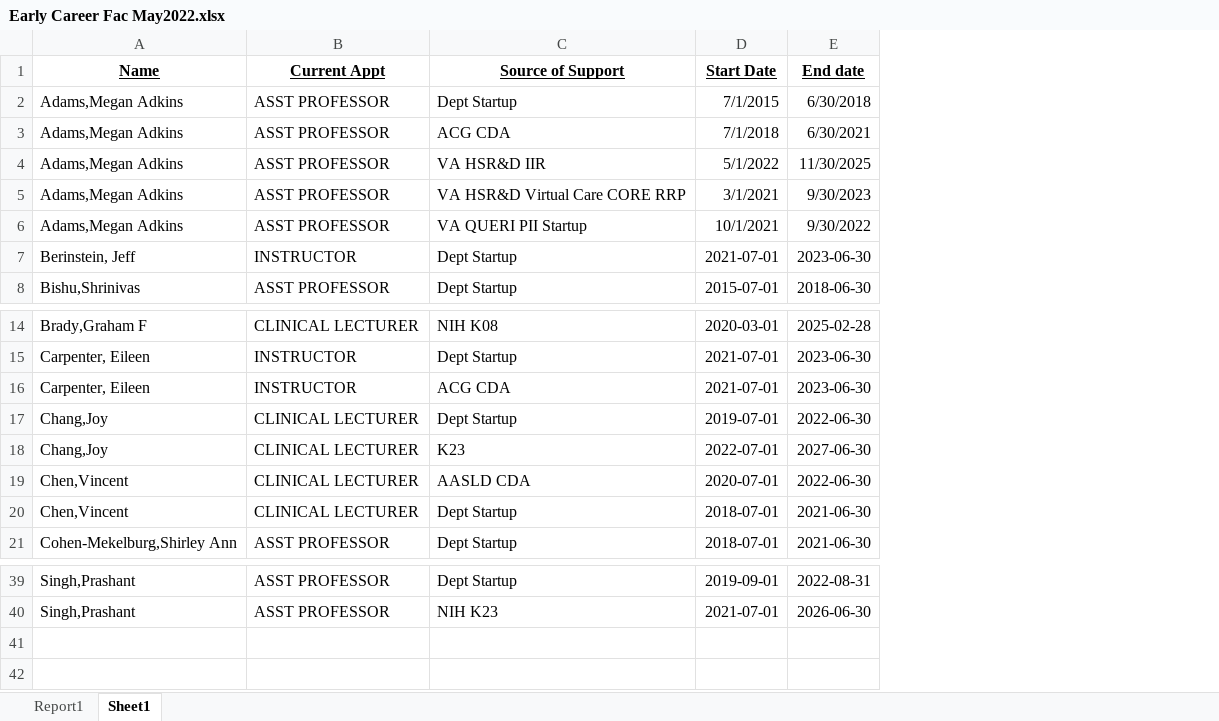
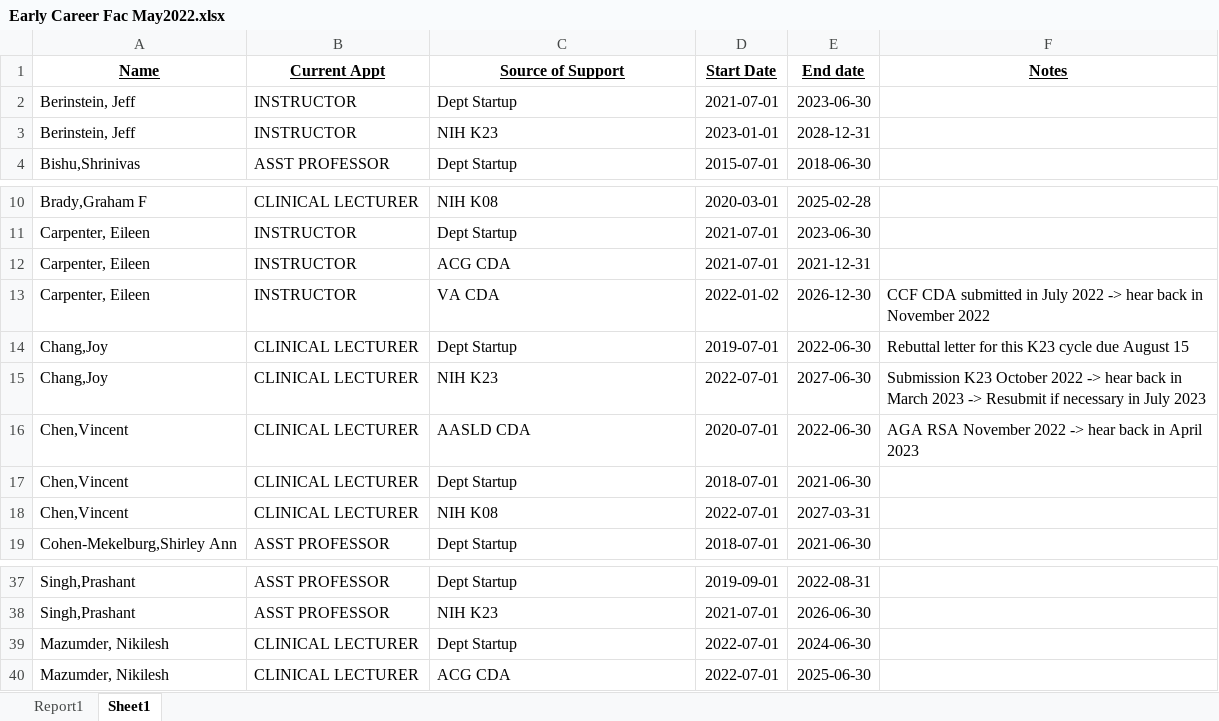
Before and after one commit to higgi13425/early_career_faculty, an Excel workbook: data/Early Career Fac May2022.xlsx, sheet Sheet1, drawn as a sheet; only a part is shown, gaps mark what is left out; values as stored, in another font and other column widths than the file's, no borders; removed rows and columns are numbered as before the commit, all else as after; the diff names each change by its address in the sheet, - before the commit and + after, or states it on an @@ line.

```diff
--- a/data/Early Career Fac May2022.xlsx (sheet Sheet1)
+++ b/data/Early Career Fac May2022.xlsx (sheet Sheet1)
+column F (Notes), rows 14-16: Rebuttal letter for this K23 cycle due August 15 | Submission K23 October 2022 -> hear back in March 2023 -> Resubmit if necessary in July 2023 | AGA RSA November 2022 -> hear back in April 2023
-row 2: Adams,Megan Adkins | ASST PROFESSOR | Dept Startup | 7/1/2015 | 6/30/2018
-row 3: Adams,Megan Adkins | ASST PROFESSOR | ACG CDA | 7/1/2018 | 6/30/2021
-row 4: Adams,Megan Adkins | ASST PROFESSOR | VA HSR&D IIR | 5/1/2022 | 11/30/2025
-row 5: Adams,Megan Adkins | ASST PROFESSOR | VA HSR&D Virtual Care CORE RRP | 3/1/2021 | 9/30/2023
-row 6: Adams,Megan Adkins | ASST PROFESSOR | VA QUERI PII Startup | 10/1/2021 | 9/30/2022
+row 3: Berinstein, Jeff | INSTRUCTOR | NIH K23 | 2023-01-01 | 2028-12-31
-E12 (End date): 2023-06-30
+E12 (End date): 2021-12-31
+row 13: Carpenter, Eileen | INSTRUCTOR | VA CDA | 2022-01-02 | 2026-12-30 | CCF CDA submitted in July 2022 -> hear back in November 2022
-C15 (Source of Support): K23
+C15 (Source of Support): NIH K23
+row 18: Chen,Vincent | CLINICAL LECTURER | NIH K08 | 2022-07-01 | 2027-03-31
+row 39: Mazumder, Nikilesh | CLINICAL LECTURER | Dept Startup | 2022-07-01 | 2024-06-30
+row 40: Mazumder, Nikilesh | CLINICAL LECTURER | ACG CDA | 2022-07-01 | 2025-06-30
```
Also changed, not shown: 4 other files.
